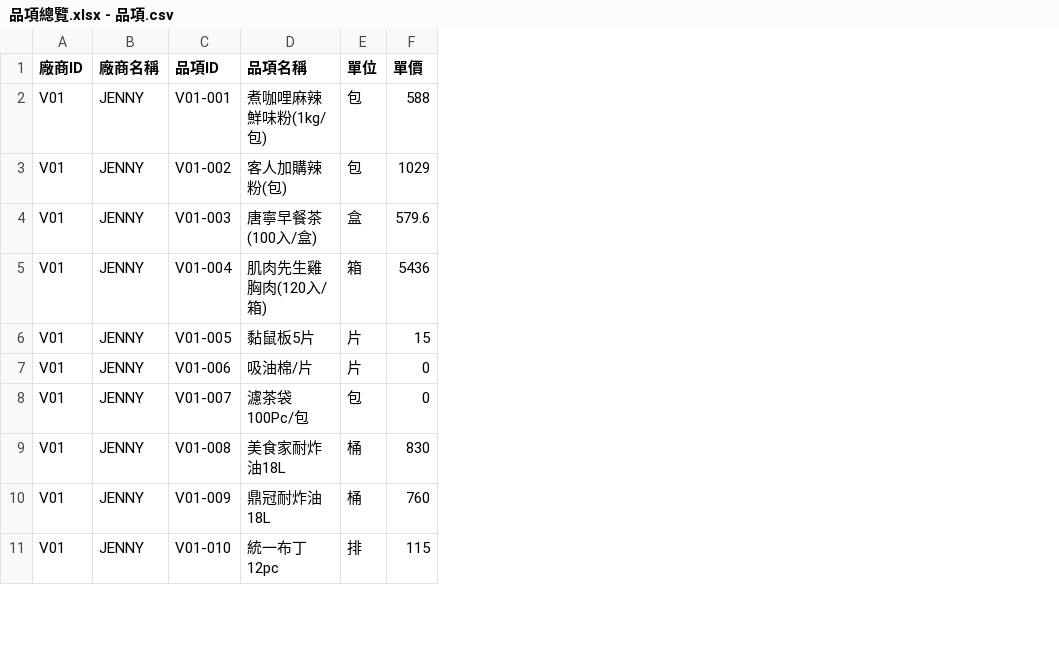
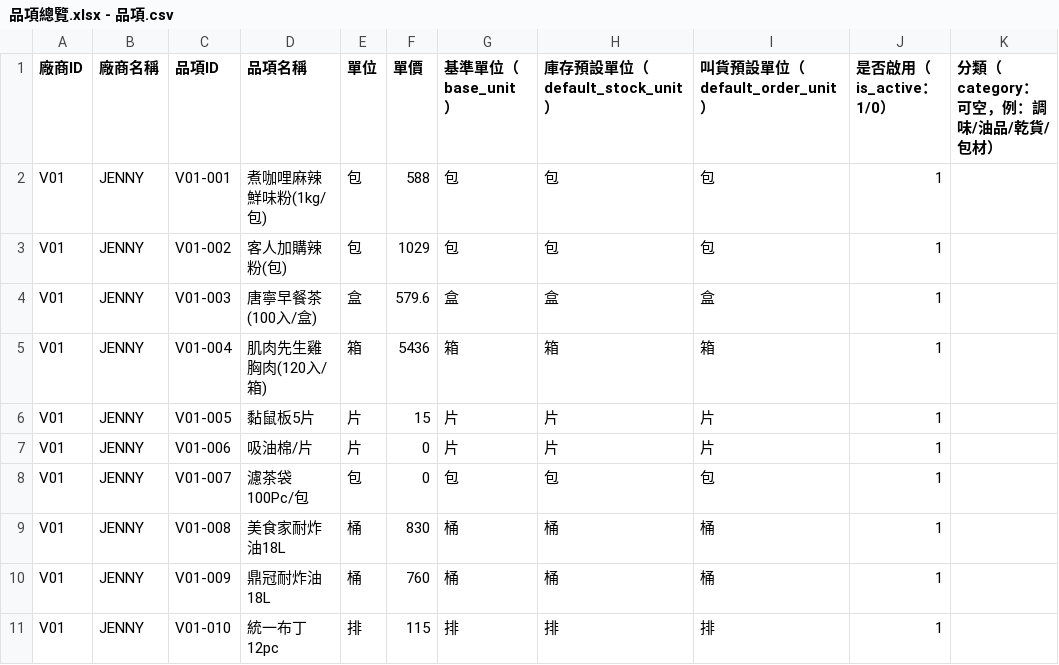
Before and after one commit to pqpq2099/OMS, a CSV file: data/品項總覽.xlsx - 品項.csv, drawn as a sheet; only a part is shown; the diff names each change by its address in the sheet, - before the commit and + after, or states it on an @@ line.

```diff
--- a/data/品項總覽.xlsx - 品項.csv
+++ b/data/品項總覽.xlsx - 品項.csv
+column G (基準單位（base_unit）), rows 2-11: 包 | 包 | 盒 | 箱 | 片 | 片 | 包 | 桶 | 桶 | 排
+column H (庫存預設單位（default_stock_unit）), rows 2-11: 包 | 包 | 盒 | 箱 | 片 | 片 | 包 | 桶 | 桶 | 排
+column I (叫貨預設單位（default_order_unit）), rows 2-11: 包 | 包 | 盒 | 箱 | 片 | 片 | 包 | 桶 | 桶 | 排
+column J (是否啟用（is_active：1/0）), rows 2-11: all 1
+column K (分類（category：可空，例：調味/油品/乾貨/包材）), empty
```
Also changed, not shown: data/品項總覽.xlsx - 價格歷史.csv, 1 other file.
